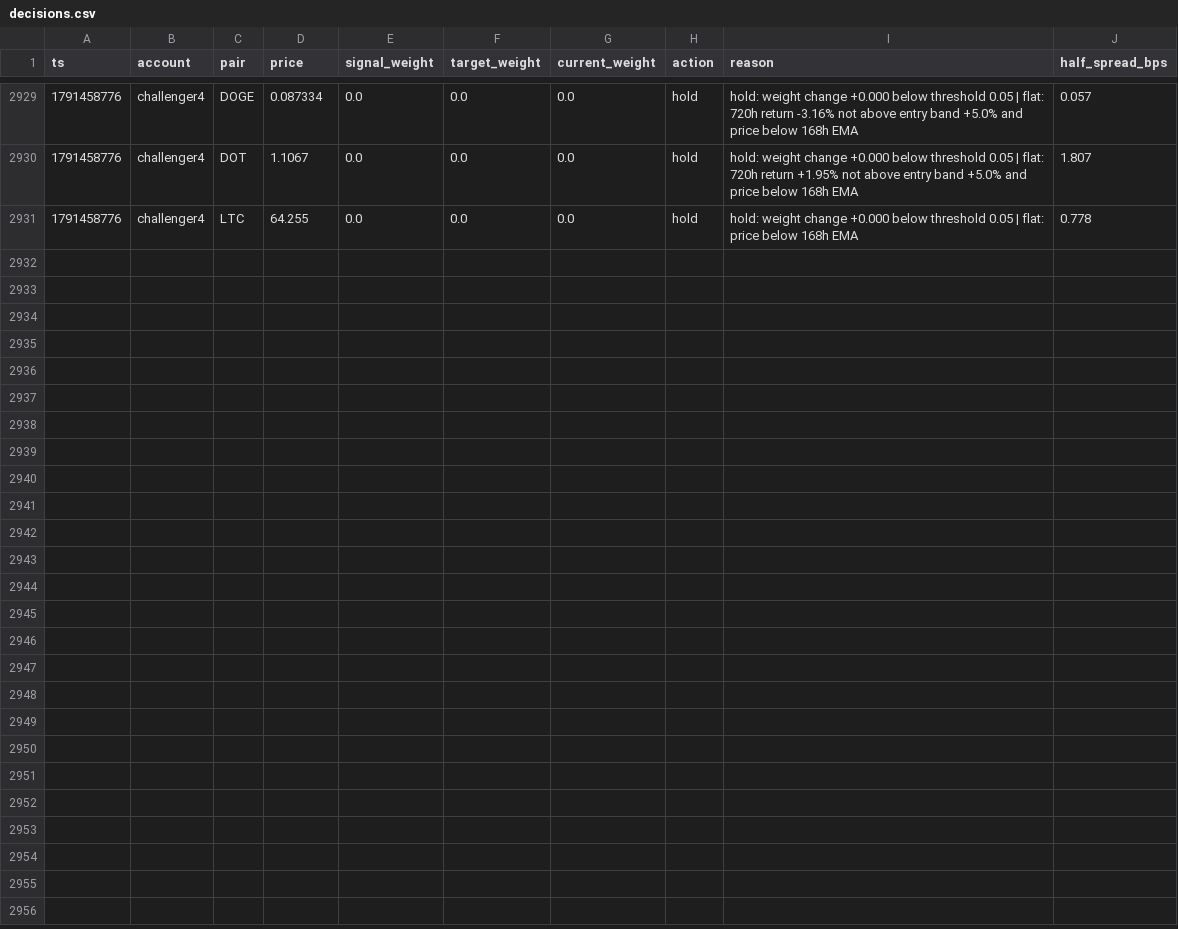
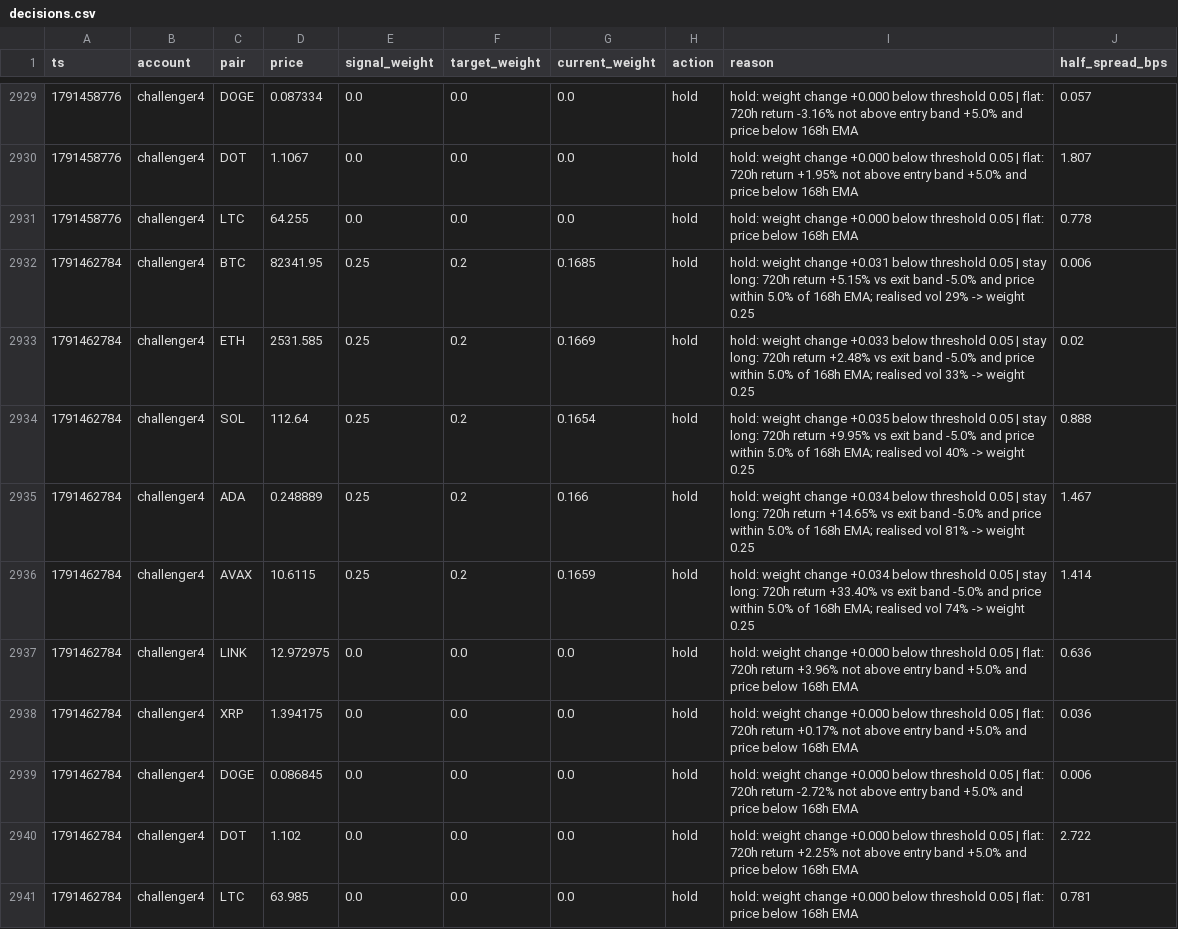
Before and after one commit to bookerfin-pixel/quantloop, a CSV file: state/challenger4/decisions.csv, drawn as a sheet; only a part is shown, gaps mark what is left out; the diff names each change by its address in the sheet, - before the commit and + after, or states it on an @@ line.

Commit message:
state: 2026-10-08T12:33Z

```diff
--- a/state/challenger4/decisions.csv
+++ b/state/challenger4/decisions.csv
+row 2932: 1791462784 | challenger4 | BTC | 82341.95 | 0.25 | 0.2 | 0.1685 | hold | hold: weight change +0.031 below threshold 0.05 | stay long: 720h return +5.15% vs exit band -5.0% and price within 5.0% of 168h EMA; realised vol 29% -> weight 0.25 | 0.006
+row 2933: 1791462784 | challenger4 | ETH | 2531.585 | 0.25 | 0.2 | 0.1669 | hold | hold: weight change +0.033 below threshold 0.05 | stay long: 720h return +2.48% vs exit band -5.0% and price within 5.0% of 168h EMA; realised vol 33% -> weight 0.25 | 0.02
+row 2934: 1791462784 | challenger4 | SOL | 112.64 | 0.25 | 0.2 | 0.1654 | hold | hold: weight change +0.035 below threshold 0.05 | stay long: 720h return +9.95% vs exit band -5.0% and price within 5.0% of 168h EMA; realised vol 40% -> weight 0.25 | 0.888
+row 2935: 1791462784 | challenger4 | ADA | 0.248889 | 0.25 | 0.2 | 0.166 | hold | hold: weight change +0.034 below threshold 0.05 | stay long: 720h return +14.65% vs exit band -5.0% and price within 5.0% of 168h EMA; realised vol 81% -> weight 0.25 | 1.467
+row 2936: 1791462784 | challenger4 | AVAX | 10.6115 | 0.25 | 0.2 | 0.1659 | hold | hold: weight change +0.034 below threshold 0.05 | stay long: 720h return +33.40% vs exit band -5.0% and price within 5.0% of 168h EMA; realised vol 74% -> weight 0.25 | 1.414
+row 2937: 1791462784 | challenger4 | LINK | 12.972975 | 0.0 | 0.0 | 0.0 | hold | hold: weight change +0.000 below threshold 0.05 | flat: 720h return +3.96% not above entry band +5.0% and price below 168h EMA | 0.636
+row 2938: 1791462784 | challenger4 | XRP | 1.394175 | 0.0 | 0.0 | 0.0 | hold | hold: weight change +0.000 below threshold 0.05 | flat: 720h return +0.17% not above entry band +5.0% and price below 168h EMA | 0.036
+row 2939: 1791462784 | challenger4 | DOGE | 0.086845 | 0.0 | 0.0 | 0.0 | hold | hold: weight change +0.000 below threshold 0.05 | flat: 720h return -2.72% not above entry band +5.0% and price below 168h EMA | 0.006
+row 2940: 1791462784 | challenger4 | DOT | 1.102 | 0.0 | 0.0 | 0.0 | hold | hold: weight change +0.000 below threshold 0.05 | flat: 720h return +2.25% not above entry band +5.0% and price below 168h EMA | 2.722
+row 2941: 1791462784 | challenger4 | LTC | 63.985 | 0.0 | 0.0 | 0.0 | hold | hold: weight change +0.000 below threshold 0.05 | flat: price below 168h EMA | 0.781
```
Also changed, not shown: state/candles/DOGE.csv, state/challenger1/decisions.csv, 23 other files.
